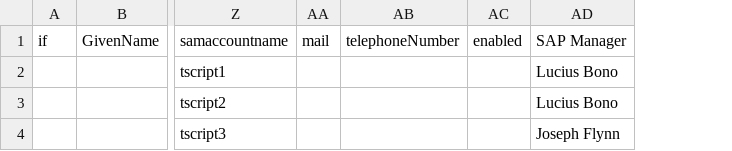
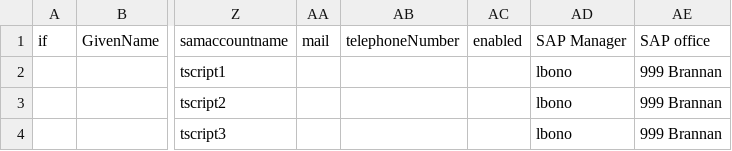
Before and after one commit to luciusbono/SAPtoActiveDirectorySync, a CSV file: trunc.csv, drawn as a sheet; only a part is shown, gaps mark what is left out; the diff names each change by its address in the sheet, - before the commit and + after, or states it on an @@ line.

```diff
--- a/trunc.csv
+++ b/trunc.csv
+column AE, rows 1-4: SAP office | 999 Brannan | 999 Brannan | 999 Brannan
-AD2:AD3: Lucius Bono
+AD2:AD3: lbono
-AD4: Joseph Flynn
+AD4: lbono
```
Also changed, not shown: backup.csv, 1 other file.
